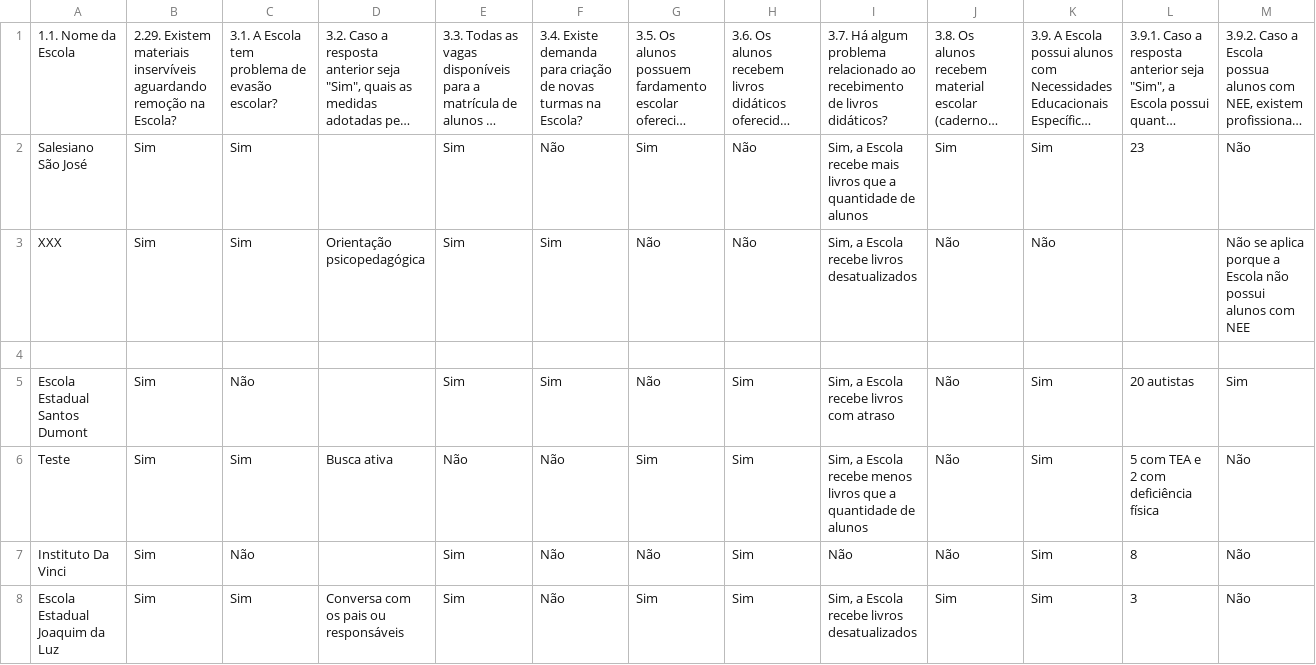
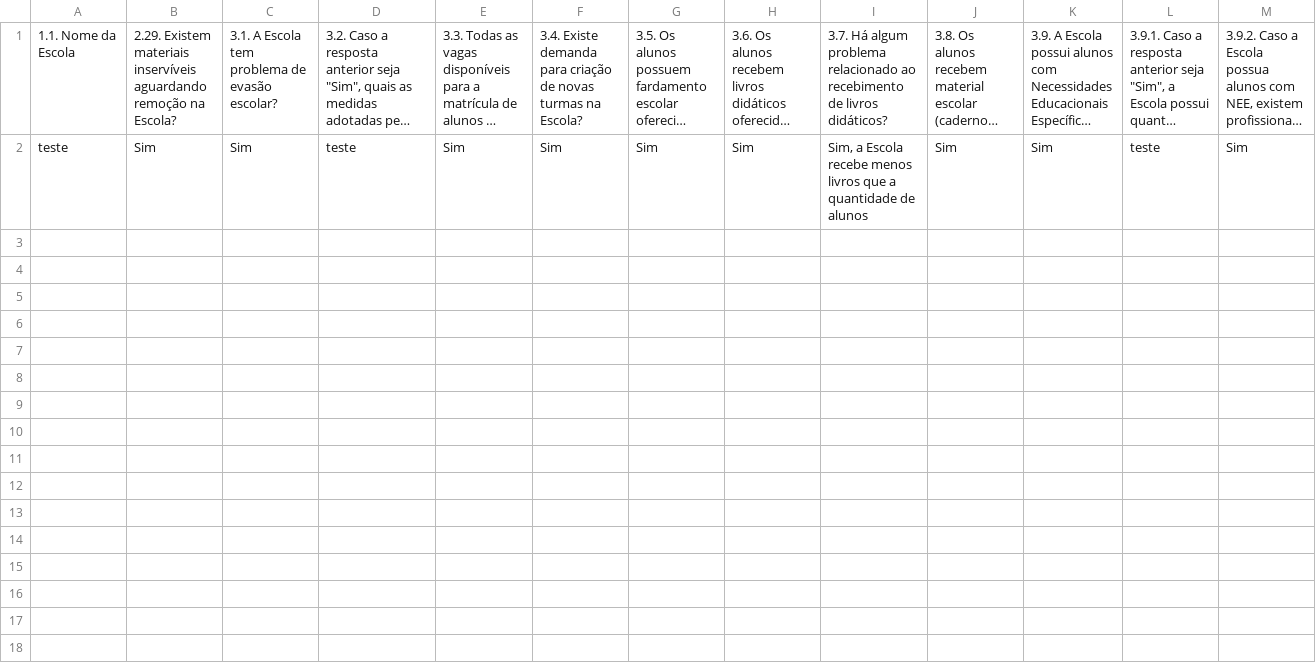
Before and after one commit to RafaelGalvaoRN/monitor_escolar, a CSV file: data/eixo_Alunos.csv, drawn as a sheet; only a part is shown; long unchanged cells end in …; removed rows and columns are numbered as before the commit, all else as after; rows hold the shown columns only; the diff names each change by its address in the sheet, - before the commit and + after, or states it on an @@ line.

```diff
--- a/data/eixo_Alunos.csv
+++ b/data/eixo_Alunos.csv
-row 2: Salesiano São José | Sim | Sim |  | Sim | Não | Sim | Não | Sim, a Escola recebe mais livros que a quantidade de alunos | Sim | Sim | 23 | Não
-row 3: XXX | Sim | Sim | Orientação psicopedagógica | Sim | Sim | Não | Não | Sim, a Escola recebe livros desatualizados | Não | Não |  | Não se aplica porque a Escola não possui alunos com NEE
-row 2: (empty)
+row 2: teste | Sim | Sim | teste | Sim | Sim | Sim | Sim | Sim, a Escola recebe menos livros que a quantidade de alunos | Sim | Sim | teste | Sim
-row 5: Escola Estadual Santos Dumont | Sim | Não |  | Sim | Sim | Não | Sim | Sim, a Escola recebe livros com atraso | Não | Sim | 20 autistas | Sim
-row 6: Teste | Sim | Sim | Busca ativa | Não | Não | Sim | Sim | Sim, a Escola recebe menos livros que a quantidade de alunos | Não | Sim | 5 com TEA e 2 com deficiência física | Não
-row 7: Instituto Da Vinci | Sim | Não |  | Sim | Não | Não | Sim | Não | Não | Sim | 8 | Não
-row 8: Escola Estadual Joaquim da Luz | Sim | Sim | Conversa com os pais ou responsáveis | Sim | Não | Sim | Sim | Sim, a Escola recebe livros desatualizados | Sim | Sim | 3 | Não
```
Also changed, not shown: data/eixo_Estrutura_Fisica_Funcionamento.csv, data/eixo_Gestao_Democratica.csv, 17 other files.
